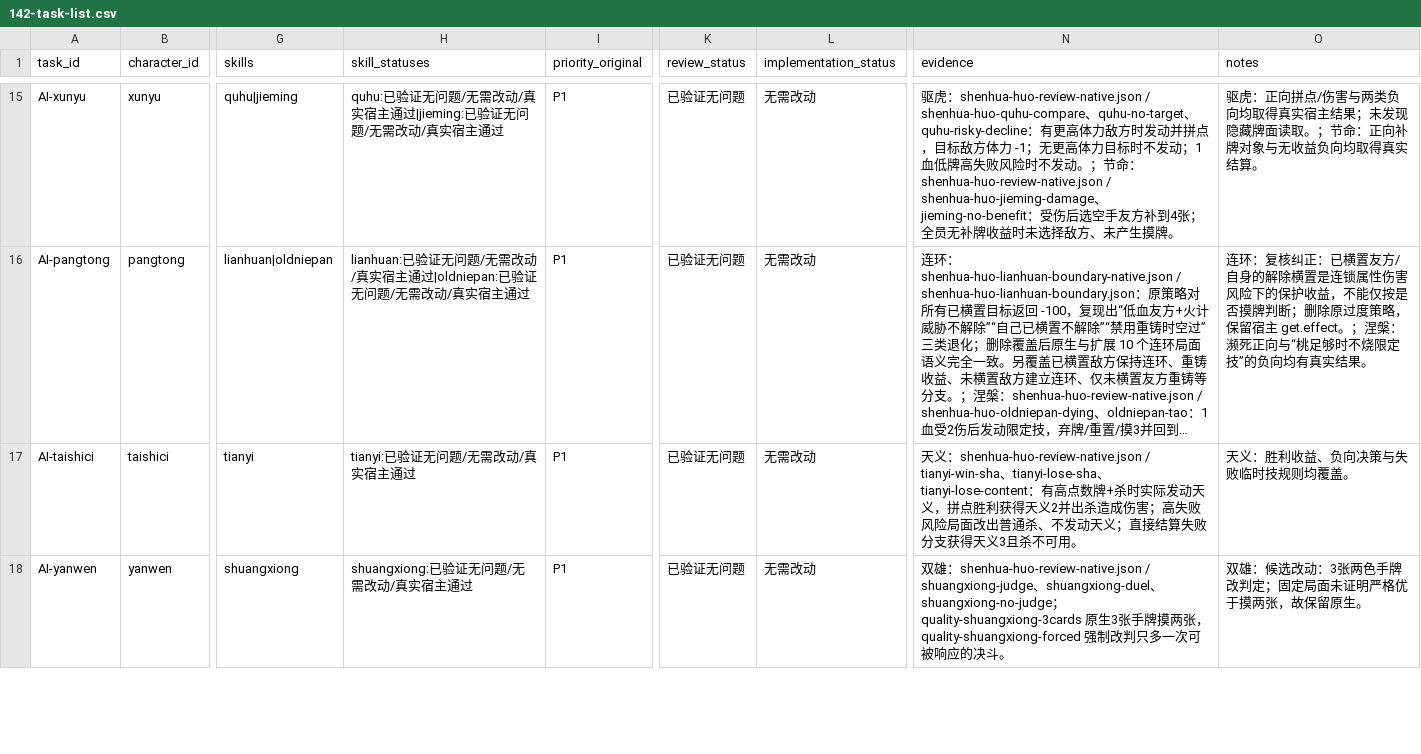
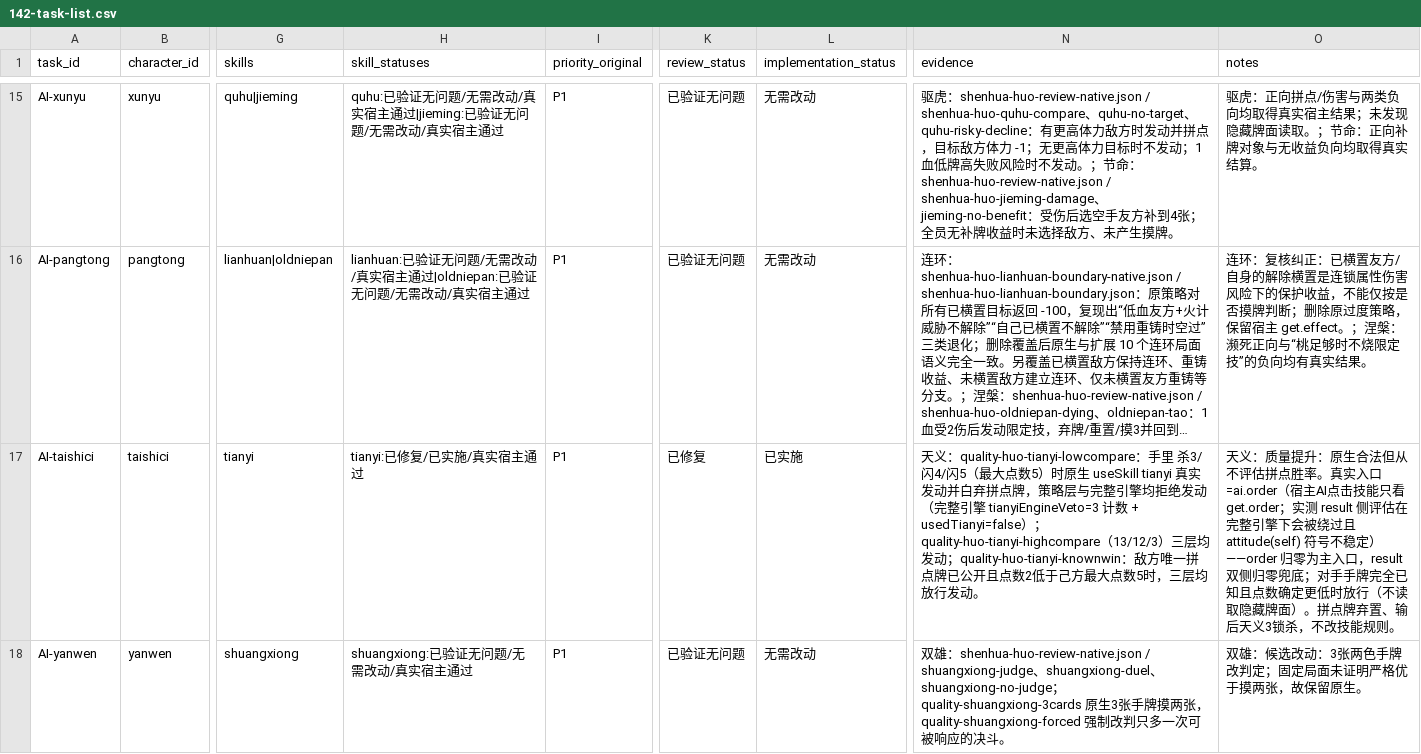
Before and after one commit to zziyoo/feisheng_ai, a CSV file: docs/skill-ai-20261030/142-task-list.csv, drawn as a sheet; only a part is shown, gaps mark what is left out; long unchanged cells end in …; the diff covers the shown part only; the diff names each change by its address in the sheet, - before the commit and + after, or states it on an @@ line.

Commit message:
docs(shenhua-huo): 第二轮收口——原生补丁第四轮修订（ai.order主门）、三组真实宿主证据、FIRE文档与交接文档

```diff
--- a/docs/skill-ai-20261030/142-task-list.csv
+++ b/docs/skill-ai-20261030/142-task-list.csv
-H17 (skill_statuses): tianyi:已验证无问题/无需改动/真实宿主通过
+H17 (skill_statuses): tianyi:已修复/已实施/真实宿主通过
-K17 (review_status): 已验证无问题
+K17 (review_status): 已修复
-L17 (implementation_status): 无需改动
+L17 (implementation_status): 已实施
-N17 (evidence): 天义：shenhua-huo-review-native.json / tianyi-win-sha、tianyi-lose-sha、tianyi-lose-content：有高点数牌+杀时实际发动天义，拼点胜利获得天义2并出杀造成伤害；高失败风险局面改出普通杀、不发动天义；直接结算失败分支获得天义3且杀不可用。
+N17 (evidence): 天义：quality-huo-tianyi-lowcompare：手里 杀3/闪4/闪5（最大点数5）时原生 useSkill tianyi 真实发动并白弃拼点牌，策略层与完整引擎均拒绝发动（完整引擎 tianyiEngineVeto=3 计数 + usedTianyi=false）；quality-huo-tianyi-highcompare（13/12/3）三层均发动；quality-huo-tianyi-knownwin：敌方唯一拼点牌已公开且点数2低于己方最大点数5时，三层均放行发动。
-O17 (notes): 天义：胜利收益、负向决策与失败临时技规则均覆盖。
+O17 (notes): 天义：质量提升：原生合法但从不评估拼点胜率。真实入口=ai.order（宿主AI点击技能只看 get.order；实测 result 侧评估在完整引擎下会被绕过且 attitude(self) 符号不稳定）——order 归零为主入口，result 双侧归零兜底；对手手牌完全已知且点数确定更低时放行（不读取隐藏牌面）。拼点牌弃置、输后天义3锁杀，不改技能规则。
```
Also changed, not shown: 7 edited cells elsewhere in this file, 13 other files.
